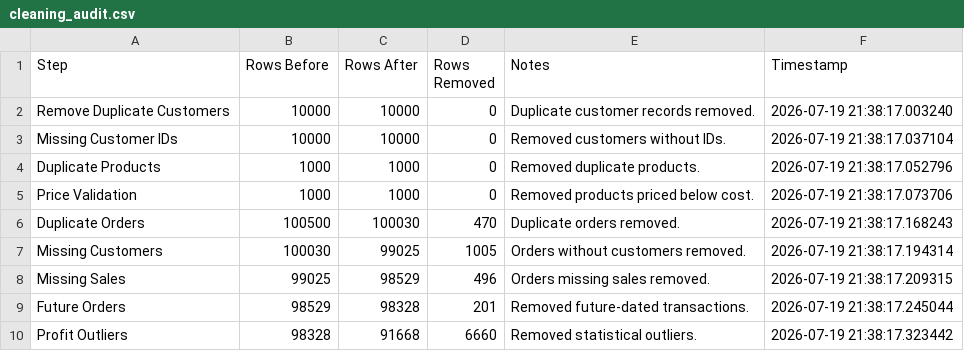
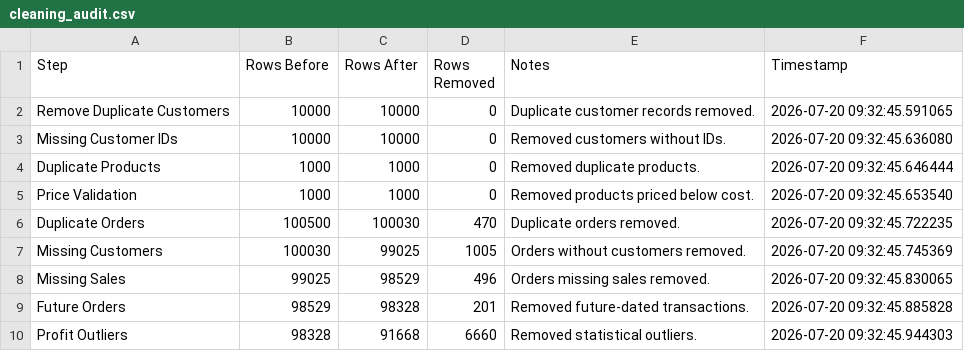
Before and after one commit to JacobmcL19/End-to-End-Retail-Data-Engineering-Pipeline, a CSV file: reports/cleaning_audit.csv, drawn as a sheet.

```diff
--- a/reports/cleaning_audit.csv
+++ b/reports/cleaning_audit.csv
@@ -1,10 +1,10 @@
 Step,Rows Before,Rows After,Rows Removed,Notes,Timestamp
-Remove Duplicate Customers,10000,10000,0,Duplicate customer records removed.,2026-07-19 21:38:17.003240
-Missing Customer IDs,10000,10000,0,Removed customers without IDs.,2026-07-19 21:38:17.037104
-Duplicate Products,1000,1000,0,Removed duplicate products.,2026-07-19 21:38:17.052796
-Price Validation,1000,1000,0,Removed products priced below cost.,2026-07-19 21:38:17.073706
-Duplicate Orders,100500,100030,470,Duplicate orders removed.,2026-07-19 21:38:17.168243
-Missing Customers,100030,99025,1005,Orders without customers removed.,2026-07-19 21:38:17.194314
-Missing Sales,99025,98529,496,Orders missing sales removed.,2026-07-19 21:38:17.209315
-Future Orders,98529,98328,201,Removed future-dated transactions.,2026-07-19 21:38:17.245044
-Profit Outliers,98328,91668,6660,Removed statistical outliers.,2026-07-19 21:38:17.323442
+Remove Duplicate Customers,10000,10000,0,Duplicate customer records removed.,2026-07-20 09:32:45.591065
+Missing Customer IDs,10000,10000,0,Removed customers without IDs.,2026-07-20 09:32:45.636080
+Duplicate Products,1000,1000,0,Removed duplicate products.,2026-07-20 09:32:45.646444
+Price Validation,1000,1000,0,Removed products priced below cost.,2026-07-20 09:32:45.653540
+Duplicate Orders,100500,100030,470,Duplicate orders removed.,2026-07-20 09:32:45.722235
+Missing Customers,100030,99025,1005,Orders without customers removed.,2026-07-20 09:32:45.745369
+Missing Sales,99025,98529,496,Orders missing sales removed.,2026-07-20 09:32:45.830065
+Future Orders,98529,98328,201,Removed future-dated transactions.,2026-07-20 09:32:45.885828
+Profit Outliers,98328,91668,6660,Removed statistical outliers.,2026-07-20 09:32:45.944303
```
Also changed, not shown: data/cleaned/stores_clean.csv, data/warehouse/dim_store.csv, 10 other files.
